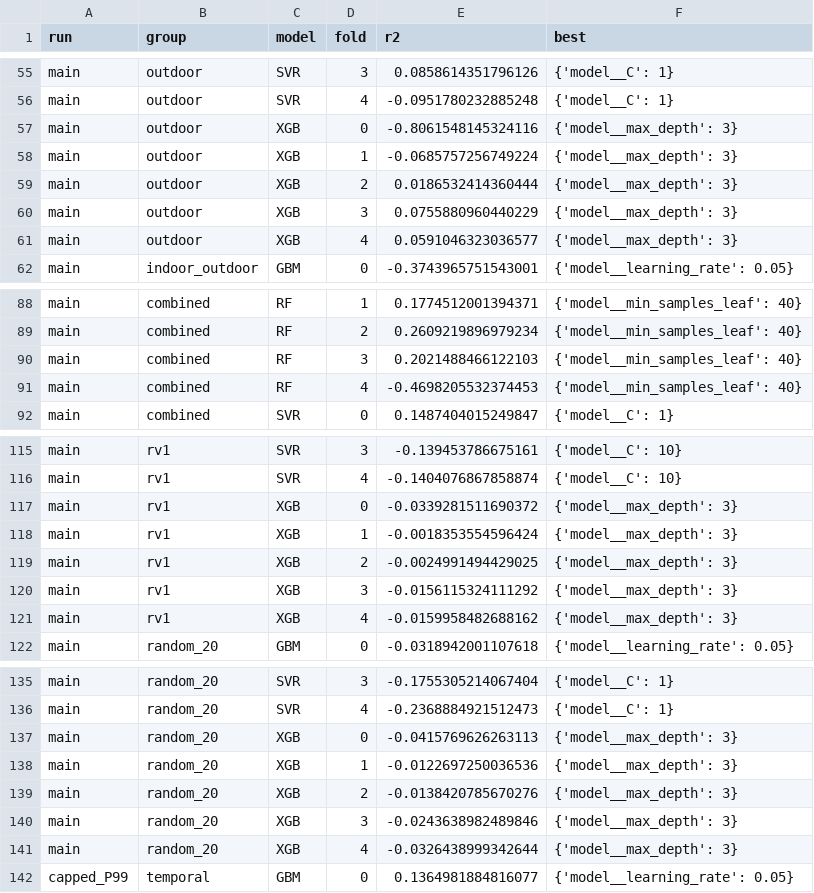
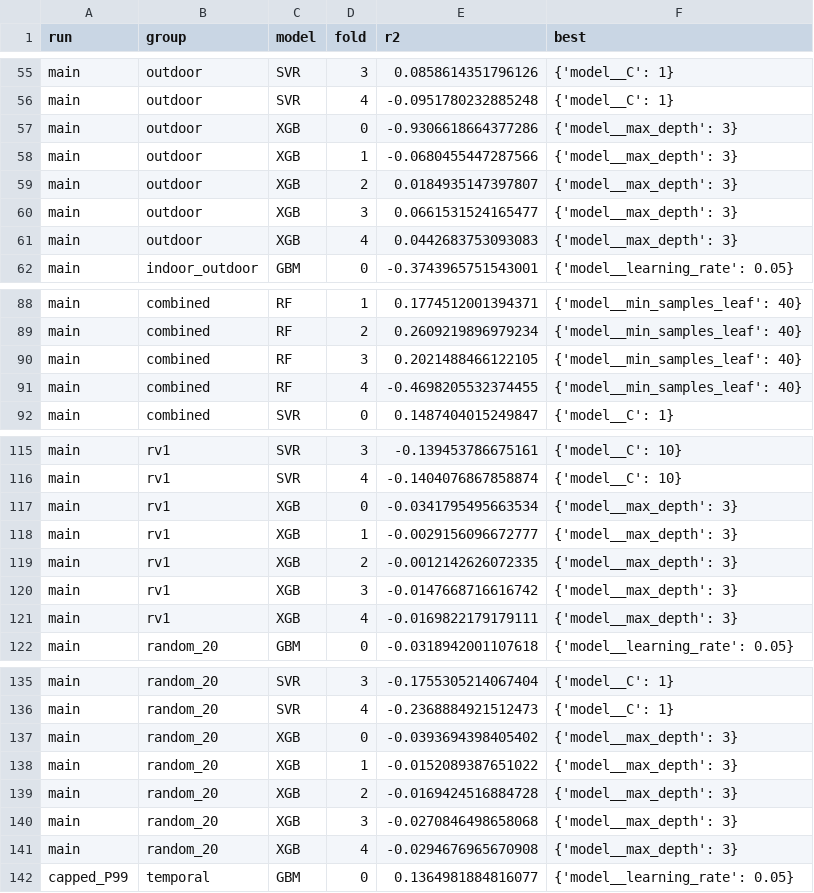
Before and after one commit to vmrmalicdem/DSS142-FinalProject, a CSV file: report_assets/q3_fold_results.csv, drawn as a sheet; only a part is shown, gaps mark what is left out; the diff covers the shown part only.

```diff
--- a/report_assets/q3_fold_results.csv
+++ b/report_assets/q3_fold_results.csv
@@ -56,7 +56,7 @@ main,outdoor,SVR,3,0.0858614351796126,{'model__C': 1}
 main,outdoor,SVR,4,-0.0951780232885248,{'model__C': 1}
-main,outdoor,XGB,0,-0.8061548145324116,{'model__max_depth': 3}
-main,outdoor,XGB,1,-0.0685757256749224,{'model__max_depth': 3}
-main,outdoor,XGB,2,0.0186532414360444,{'model__max_depth': 3}
-main,outdoor,XGB,3,0.0755880960440229,{'model__max_depth': 3}
-main,outdoor,XGB,4,0.0591046323036577,{'model__max_depth': 3}
+main,outdoor,XGB,0,-0.9306618664377286,{'model__max_depth': 3}
+main,outdoor,XGB,1,-0.0680455447287566,{'model__max_depth': 3}
+main,outdoor,XGB,2,0.0184935147397807,{'model__max_depth': 3}
+main,outdoor,XGB,3,0.0661531524165477,{'model__max_depth': 3}
+main,outdoor,XGB,4,0.0442683753093083,{'model__max_depth': 3}
 main,indoor_outdoor,GBM,0,-0.3743965751543001,{'model__learning_rate': 0.05}
@@ -89,4 +89,4 @@ main,combined,RF,1,0.1774512001394371,{'model__min_samples_leaf': 40}
 main,combined,RF,2,0.2609219896979234,{'model__min_samples_leaf': 40}
-main,combined,RF,3,0.2021488466122103,{'model__min_samples_leaf': 40}
-main,combined,RF,4,-0.4698205532374453,{'model__min_samples_leaf': 40}
+main,combined,RF,3,0.2021488466122105,{'model__min_samples_leaf': 40}
+main,combined,RF,4,-0.4698205532374455,{'model__min_samples_leaf': 40}
 main,combined,SVR,0,0.1487404015249847,{'model__C': 1}
@@ -116,7 +116,7 @@ main,rv1,SVR,3,-0.139453786675161,{'model__C': 10}
 main,rv1,SVR,4,-0.1404076867858874,{'model__C': 10}
-main,rv1,XGB,0,-0.0339281511690372,{'model__max_depth': 3}
-main,rv1,XGB,1,-0.0018353554596424,{'model__max_depth': 3}
-main,rv1,XGB,2,-0.0024991494429025,{'model__max_depth': 3}
-main,rv1,XGB,3,-0.0156115324111292,{'model__max_depth': 3}
-main,rv1,XGB,4,-0.0159958482688162,{'model__max_depth': 3}
+main,rv1,XGB,0,-0.0341795495663534,{'model__max_depth': 3}
+main,rv1,XGB,1,-0.0029156096672777,{'model__max_depth': 3}
+main,rv1,XGB,2,-0.0012142626072335,{'model__max_depth': 3}
+main,rv1,XGB,3,-0.0147668716616742,{'model__max_depth': 3}
+main,rv1,XGB,4,-0.0169822179179111,{'model__max_depth': 3}
 main,random_20,GBM,0,-0.0318942001107618,{'model__learning_rate': 0.05}
@@ -136,7 +136,7 @@ main,random_20,SVR,3,-0.1755305214067404,{'model__C': 1}
 main,random_20,SVR,4,-0.2368884921512473,{'model__C': 1}
-main,random_20,XGB,0,-0.0415769626263113,{'model__max_depth': 3}
-main,random_20,XGB,1,-0.0122697250036536,{'model__max_depth': 3}
-main,random_20,XGB,2,-0.0138420785670276,{'model__max_depth': 3}
-main,random_20,XGB,3,-0.0243638982489846,{'model__max_depth': 3}
-main,random_20,XGB,4,-0.0326438999342644,{'model__max_depth': 3}
+main,random_20,XGB,0,-0.0393694398405402,{'model__max_depth': 3}
+main,random_20,XGB,1,-0.0152089387651022,{'model__max_depth': 3}
+main,random_20,XGB,2,-0.0169424516884728,{'model__max_depth': 3}
+main,random_20,XGB,3,-0.0270846498658068,{'model__max_depth': 3}
+main,random_20,XGB,4,-0.0294676965670908,{'model__max_depth': 3}
 capped_P99,temporal,GBM,0,0.1364981884816077,{'model__learning_rate': 0.05}
```
Also changed, not shown: 65 edited cells elsewhere in this file, report_assets/q3_negative_control.csv, report_assets/r2_table.csv, 3 other files.
